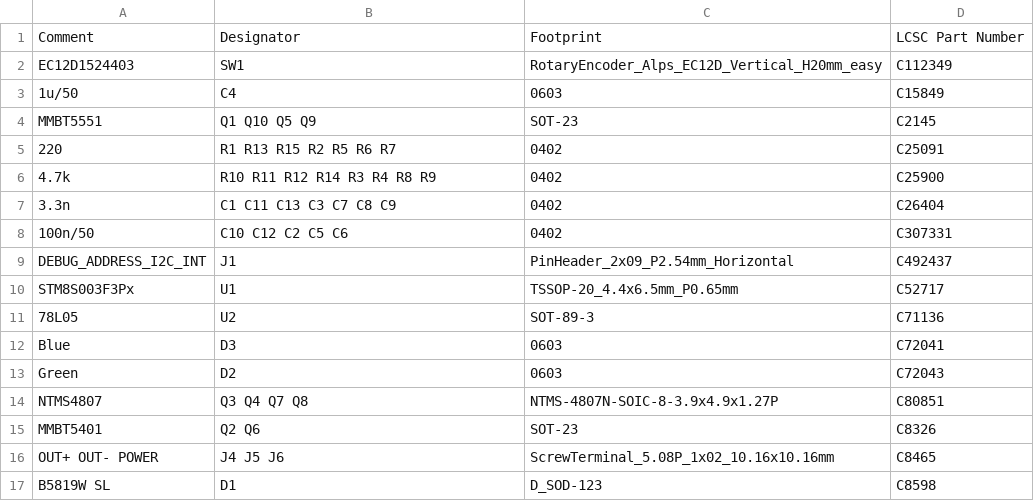
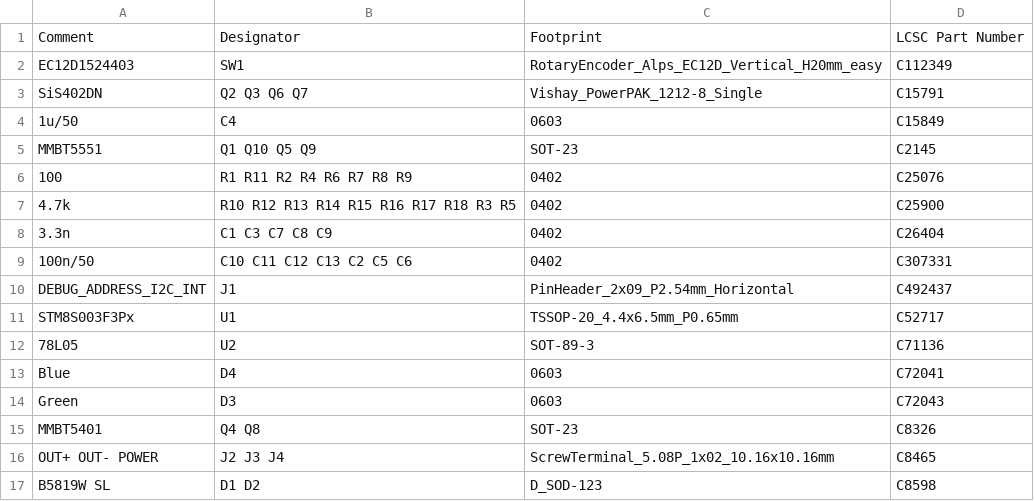
Before and after one commit to battlesnake/led-strip-pwm-driver, a CSV file: fab/pwm-controller__bom_top.csv, drawn as a sheet.

```diff
--- a/fab/pwm-controller__bom_top.csv
+++ b/fab/pwm-controller__bom_top.csv
@@ -2,8 +2,9 @@
 "EC12D1524403","SW1","RotaryEncoder_Alps_EC12D_Vertical_H20mm_easy","C112349"
+"SiS402DN","Q2 Q3 Q6 Q7","Vishay_PowerPAK_1212-8_Single","C15791"
 "1u/50","C4","0603","C15849"
 "MMBT5551","Q1 Q10 Q5 Q9","SOT-23","C2145"
-"220","R1 R13 R15 R2 R5 R6 R7","0402","C25091"
-"4.7k","R10 R11 R12 R14 R3 R4 R8 R9","0402","C25900"
-"3.3n","C1 C11 C13 C3 C7 C8 C9","0402","C26404"
-"100n/50","C10 C12 C2 C5 C6","0402","C307331"
+"100","R1 R11 R2 R4 R6 R7 R8 R9","0402","C25076"
+"4.7k","R10 R12 R13 R14 R15 R16 R17 R18 R3 R5","0402","C25900"
+"3.3n","C1 C3 C7 C8 C9","0402","C26404"
+"100n/50","C10 C11 C12 C13 C2 C5 C6","0402","C307331"
 "DEBUG_ADDRESS_I2C_INT","J1","PinHeader_2x09_P2.54mm_Horizontal","C492437"
@@ -11,7 +12,6 @@
 "78L05","U2","SOT-89-3","C71136"
-"Blue","D3","0603","C72041"
-"Green","D2","0603","C72043"
-"NTMS4807","Q3 Q4 Q7 Q8","NTMS-4807N-SOIC-8-3.9x4.9x1.27P","C80851"
-"MMBT5401","Q2 Q6","SOT-23","C8326"
-"OUT+ OUT- POWER","J4 J5 J6","ScrewTerminal_5.08P_1x02_10.16x10.16mm","C8465"
-"B5819W SL","D1","D_SOD-123","C8598"
+"Blue","D4","0603","C72041"
+"Green","D3","0603","C72043"
+"MMBT5401","Q4 Q8","SOT-23","C8326"
+"OUT+ OUT- POWER","J2 J3 J4","ScrewTerminal_5.08P_1x02_10.16x10.16mm","C8465"
+"B5819W SL","D1 D2","D_SOD-123","C8598"
```
Also changed, not shown: fab/pwm-controller__cpl_top.csv, 19 other files.
